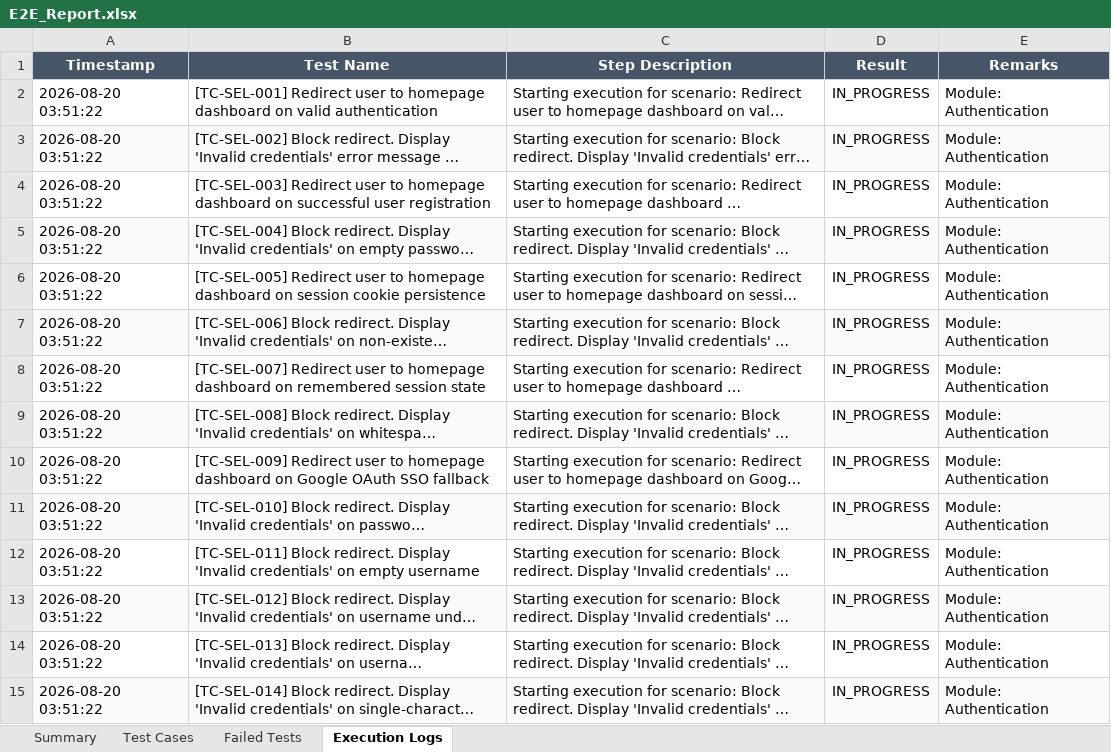
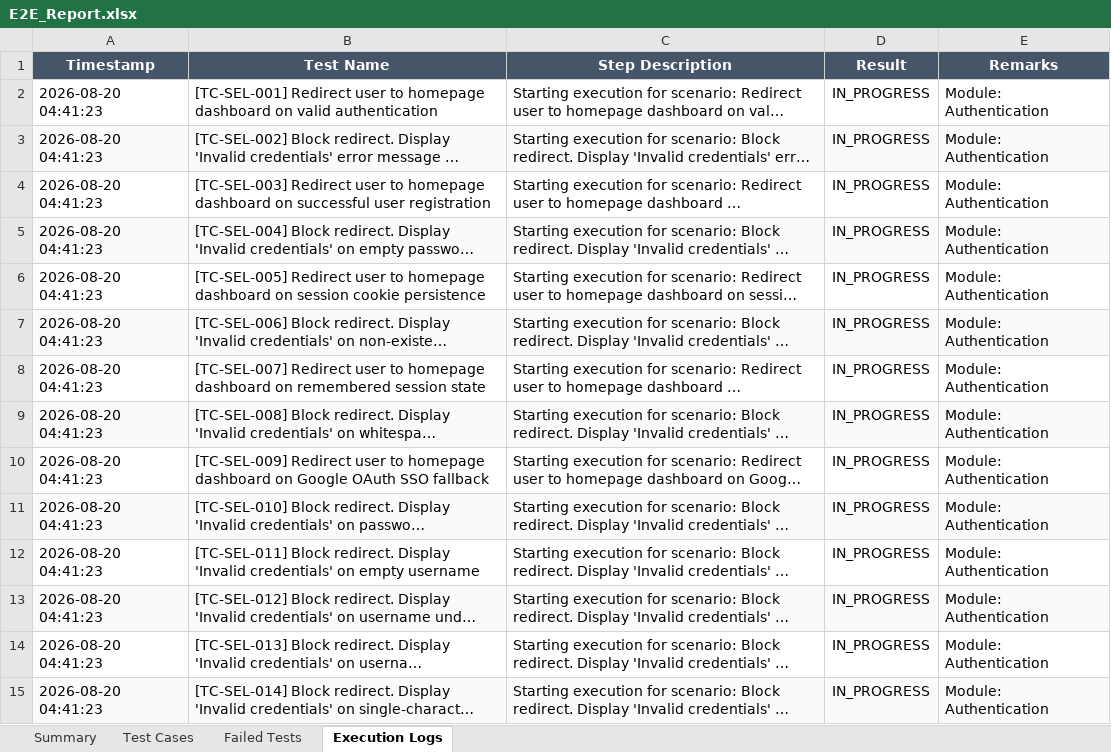
Before and after one commit to Vinoth192373005/lacunanews, an Excel workbook: reports/excel/E2E_Report.xlsx, sheet Execution Logs, drawn as a sheet; only a part is shown; long unchanged cells end in …; values as stored, in another font and other column widths than the file's, no borders; the diff covers the shown part only; the diff names each change by its address in the sheet, - before the commit and + after, or states it on an @@ line.

```diff
--- a/reports/excel/E2E_Report.xlsx (sheet Execution Logs)
+++ b/reports/excel/E2E_Report.xlsx (sheet Execution Logs)
-A2:A15 (Timestamp): 2026-08-20 03:51:22
+A2:A15 (Timestamp): 2026-08-20 04:41:23
```
Also changed, not shown: 76 edited cells elsewhere in this sheet, sheet Test Cases, reports/excel/Load_Report.xlsx, reports/excel/Master_Enterprise_1200_Report.xlsx, 4 other files.
